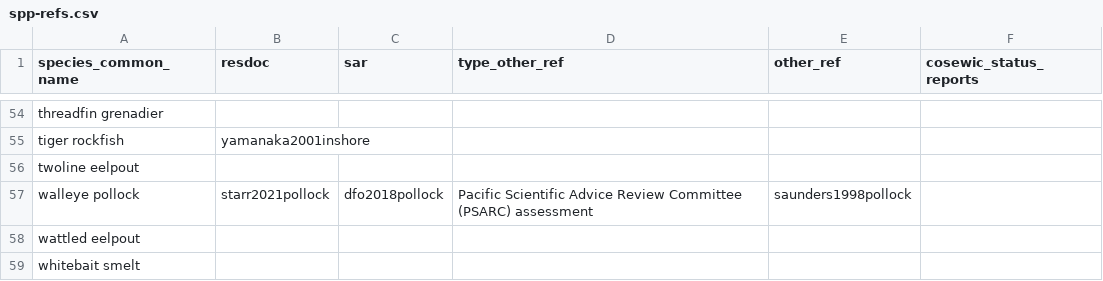
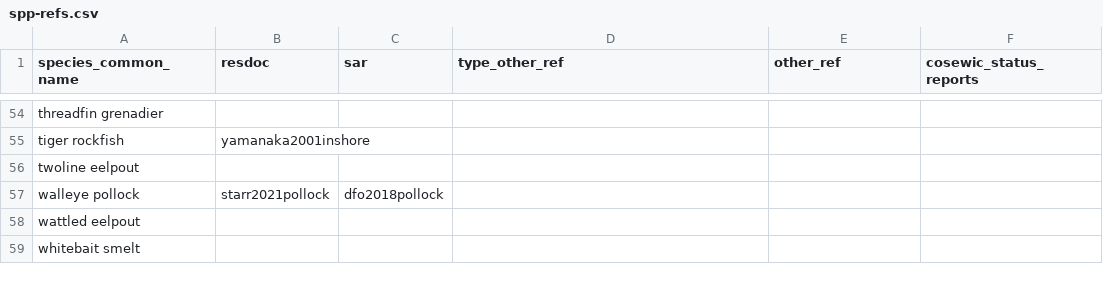
Before and after one commit to pbs-assess/gfsynopsis, a CSV file: report/spp-refs.csv, drawn as a sheet; only a part is shown, gaps mark what is left out.

Commit message:
Remove old pollock ref; fix French citation

```diff
--- a/report/spp-refs.csv
+++ b/report/spp-refs.csv
@@ -56,3 +56,3 @@ tiger rockfish, yamanaka2001inshore,,,,
 twoline eelpout,,,,,
-walleye pollock,starr2021pollock,dfo2018pollock,Pacific Scientific Advice Review Committee (PSARC) assessment,saunders1998pollock,
+walleye pollock,starr2021pollock,dfo2018pollock,,,
 wattled eelpout,,,,,
```
Also changed, not shown: 2 other files.
